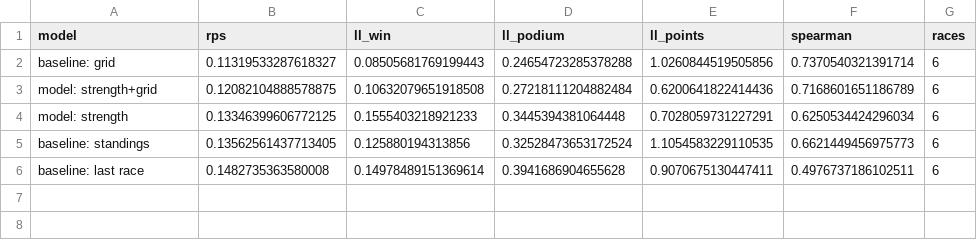
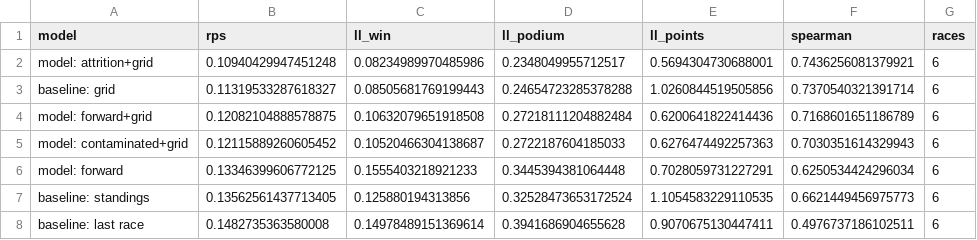
Before and after one commit to raahimnawaz/apex-forecast, a CSV file: reports/calibration_summary.csv, drawn as a sheet.

```diff
--- a/reports/calibration_summary.csv
+++ b/reports/calibration_summary.csv
@@ -1,5 +1,7 @@
 model,rps,ll_win,ll_podium,ll_points,spearman,races
+model: attrition+grid,0.10940429947451248,0.08234989970485986,0.2348049955712517,0.5694304730688001,0.7436256081379921,6
 baseline: grid,0.11319533287618327,0.08505681769199443,0.24654723285378288,1.0260844519505856,0.7370540321391714,6
-model: strength+grid,0.12082104888578875,0.10632079651918508,0.27218111204882484,0.6200641822414436,0.7168601651186789,6
-model: strength,0.13346399606772125,0.1555403218921233,0.3445394381064448,0.7028059731227291,0.6250534424296034,6
+model: forward+grid,0.12082104888578875,0.10632079651918508,0.27218111204882484,0.6200641822414436,0.7168601651186789,6
+model: contaminated+grid,0.12115889260605452,0.10520466304138687,0.2722187604185033,0.6276474492257363,0.7030351614329943,6
+model: forward,0.13346399606772125,0.1555403218921233,0.3445394381064448,0.7028059731227291,0.6250534424296034,6
 baseline: standings,0.13562561437713405,0.125880194313856,0.32528473653172524,1.1054583229110535,0.6621449456975773,6
```
Also changed, not shown: reports/calibration_walkforward.csv, reports/strength_fit.csv, 6 other files.
